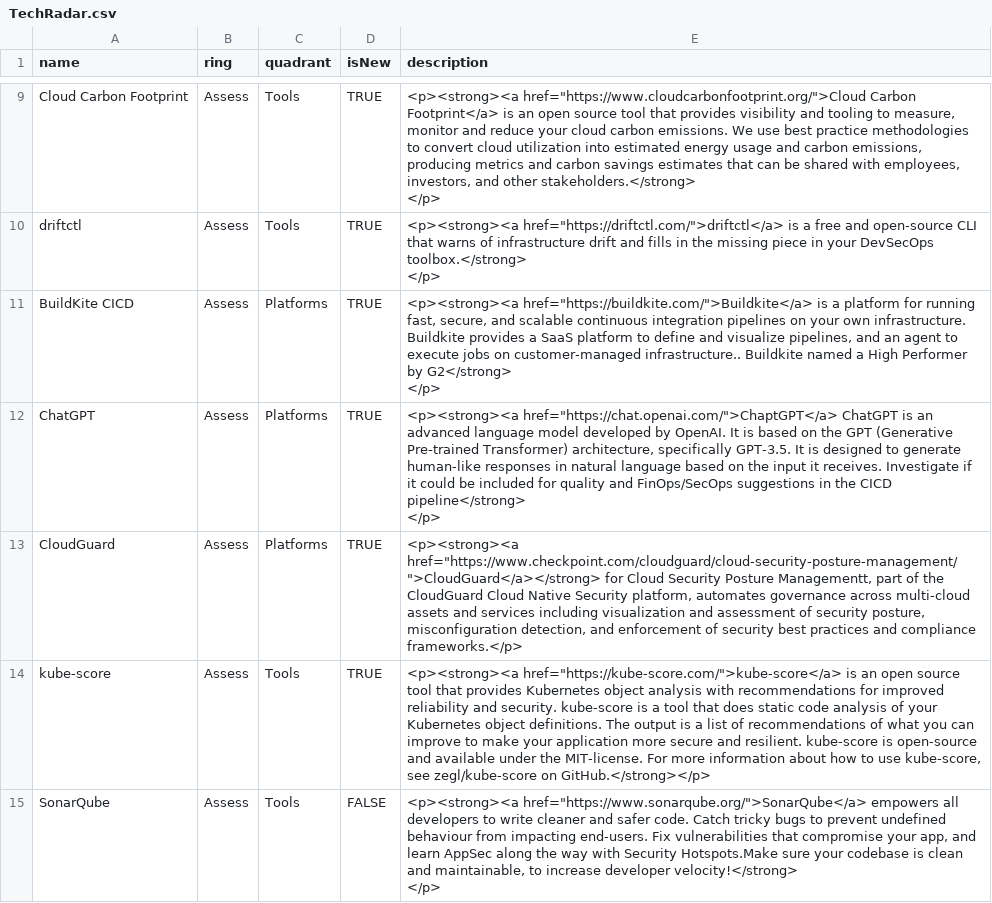
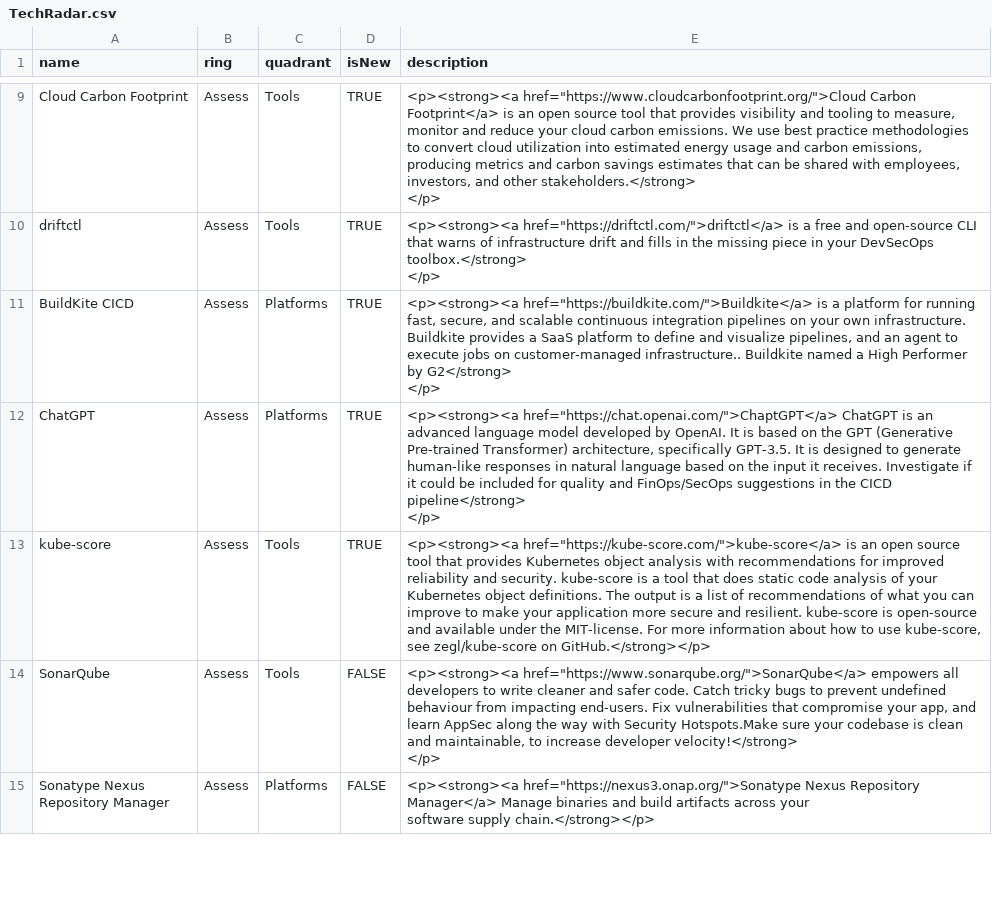
Before and after one commit to BLGEngineering/tech-radar, a CSV file: TechRadar.csv, drawn as a sheet; only a part is shown, gaps mark what is left out; the shorter side is filled out with more unchanged rows; the diff names each change by its address in the sheet, - before the commit and + after, or states it on an @@ line.

Commit message:
Update TechRadar.csv

```diff
--- a/TechRadar.csv
+++ b/TechRadar.csv
-row 13: CloudGuard | Assess | Platforms | TRUE | <p><strong><a href="https://www.checkpoint.com/cloudguard/cloud-security-posture-management/">CloudGuard</a></strong> for Cloud Security Posture Managementt, part of the CloudGuard Cloud Native Security platform, automates governance across multi-cloud assets and services including visualization and assessment of security posture, misconfiguration detection, and enforcement of security best practices and compliance frameworks.</p>
```
